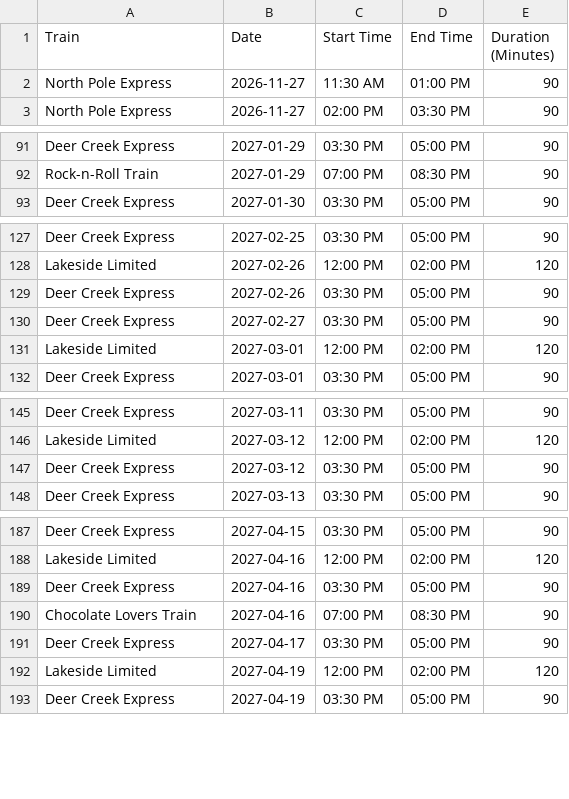
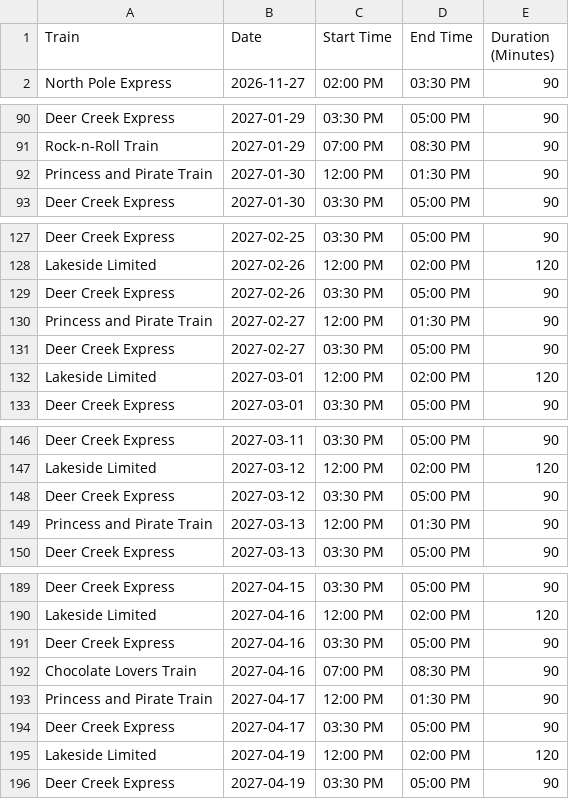
Before and after one commit to rmawhinney12/DK-Calendar, a CSV file: heber_schedule.csv, drawn as a sheet; only a part is shown, gaps mark what is left out; the diff covers the shown part only.

```diff
--- a/heber_schedule.csv
+++ b/heber_schedule.csv
@@ -1,3 +1,2 @@
 Train,Date,Start Time,End Time,Duration (Minutes)
-North Pole Express,2026-11-27,11:30 AM,01:00 PM,90
 North Pole Express,2026-11-27,02:00 PM,03:30 PM,90
@@ -92,2 +91,3 @@ Deer Creek Express,2027-01-29,03:30 PM,05:00 PM,90
 Rock-n-Roll Train,2027-01-29,07:00 PM,08:30 PM,90
+Princess and Pirate Train,2027-01-30,12:00 PM,01:30 PM,90
 Deer Creek Express,2027-01-30,03:30 PM,05:00 PM,90
@@ -129,2 +129,3 @@ Lakeside Limited,2027-02-26,12:00 PM,02:00 PM,120
 Deer Creek Express,2027-02-26,03:30 PM,05:00 PM,90
+Princess and Pirate Train,2027-02-27,12:00 PM,01:30 PM,90
 Deer Creek Express,2027-02-27,03:30 PM,05:00 PM,90
@@ -147,2 +148,3 @@ Lakeside Limited,2027-03-12,12:00 PM,02:00 PM,120
 Deer Creek Express,2027-03-12,03:30 PM,05:00 PM,90
+Princess and Pirate Train,2027-03-13,12:00 PM,01:30 PM,90
 Deer Creek Express,2027-03-13,03:30 PM,05:00 PM,90
@@ -190,2 +192,3 @@ Deer Creek Express,2027-04-16,03:30 PM,05:00 PM,90
 Chocolate Lovers Train,2027-04-16,07:00 PM,08:30 PM,90
+Princess and Pirate Train,2027-04-17,12:00 PM,01:30 PM,90
 Deer Creek Express,2027-04-17,03:30 PM,05:00 PM,90
```
Also changed, not shown: 5 added rows elsewhere in this file, combined_calendar.csv, 1 other file.
